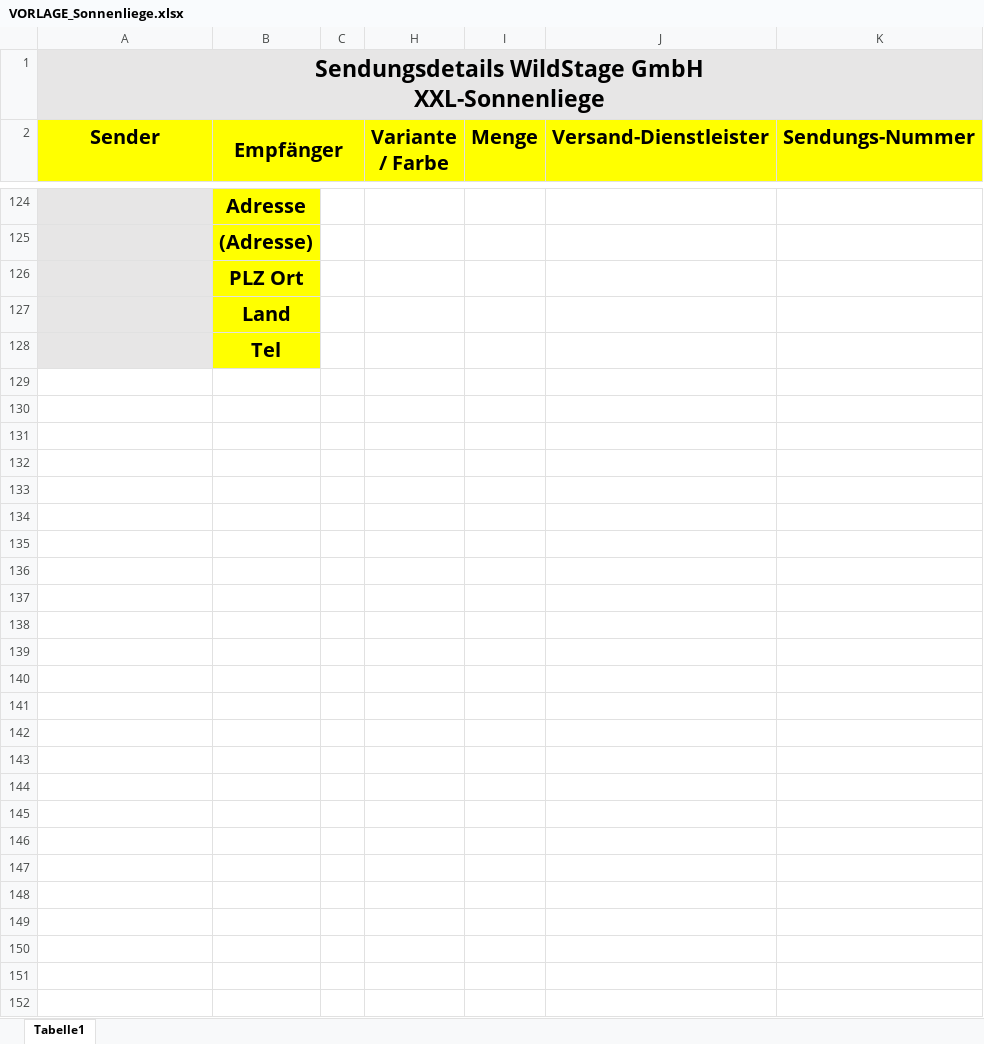
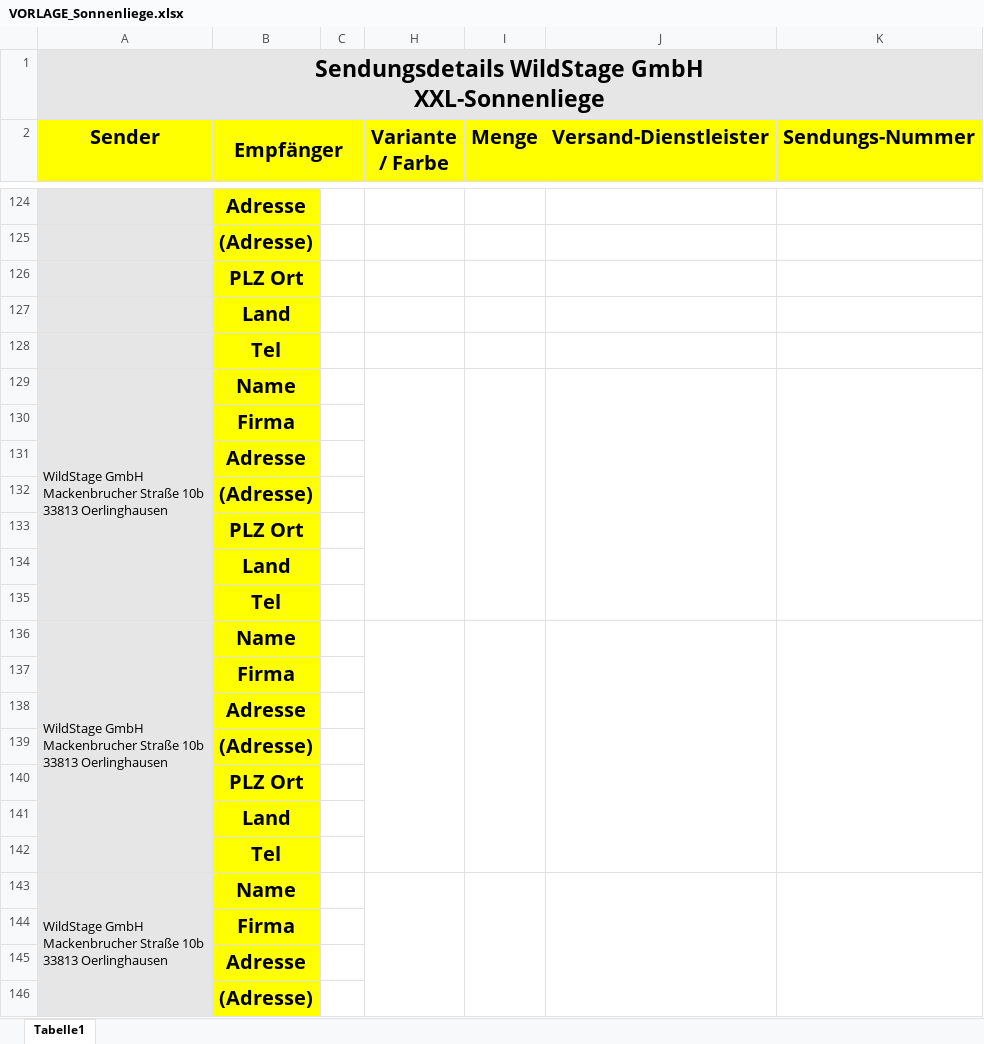
Before and after one commit to leumas244/ups-worldship-formatter, an Excel workbook: VORLAGE_Sonnenliege.xlsx, sheet Tabelle1, drawn as a sheet; only a part is shown, gaps mark what is left out; values as stored, in another font and other column widths than the file's, no borders; ↵ is a line break in a cell; the diff covers the shown part only; the diff names each change by its address in the sheet, - before the commit and + after, or states it on an @@ line.

```diff
--- a/VORLAGE_Sonnenliege.xlsx (sheet Tabelle1)
+++ b/VORLAGE_Sonnenliege.xlsx (sheet Tabelle1)
+row 129: WildStage GmbH ↵ Mackenbrucher Straße 10b ↵ 33813 Oerlinghausen | Name
+row 130:  | Firma
+row 131:  | Adresse
+row 132:  | (Adresse)
+row 133:  | PLZ Ort
+row 134:  | Land
+row 135:  | Tel
+row 136: WildStage GmbH ↵ Mackenbrucher Straße 10b ↵ 33813 Oerlinghausen | Name
+row 137:  | Firma
+row 138:  | Adresse
+row 139:  | (Adresse)
+row 140:  | PLZ Ort
+row 141:  | Land
+row 142:  | Tel
+row 143: WildStage GmbH ↵ Mackenbrucher Straße 10b ↵ 33813 Oerlinghausen | Name
+row 144:  | Firma
+row 145:  | Adresse
+row 146:  | (Adresse)
```
Also changed, not shown: 10 added rows elsewhere in this sheet, 1 other file.
